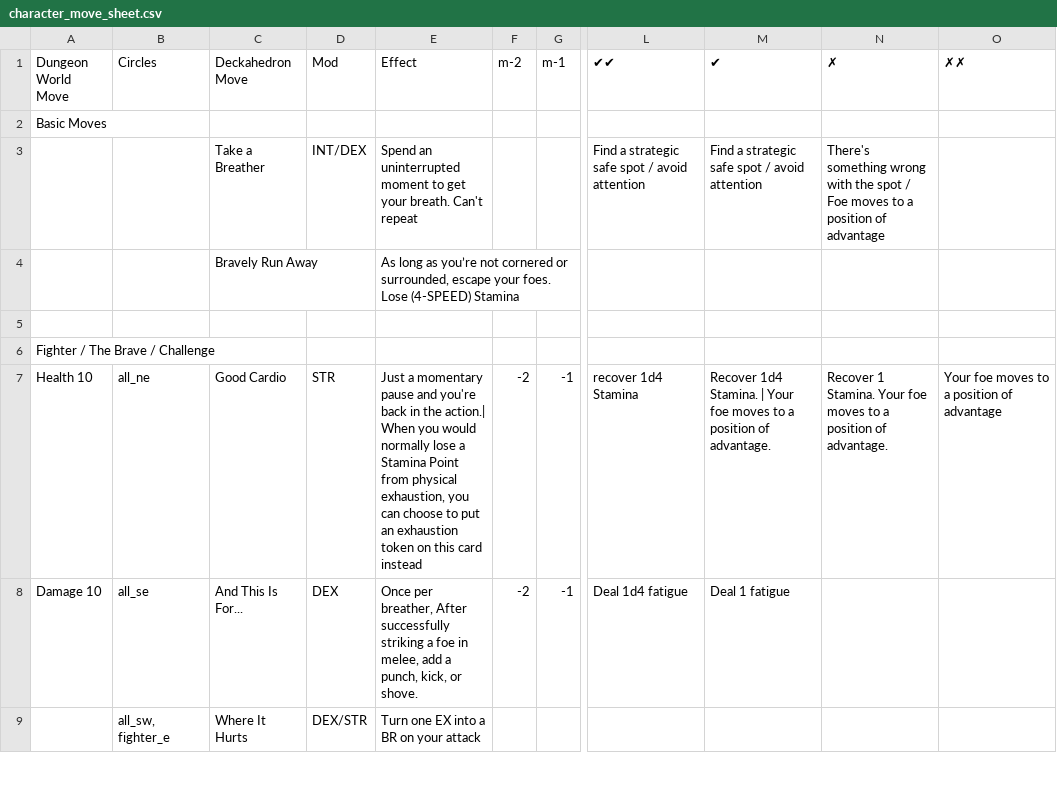
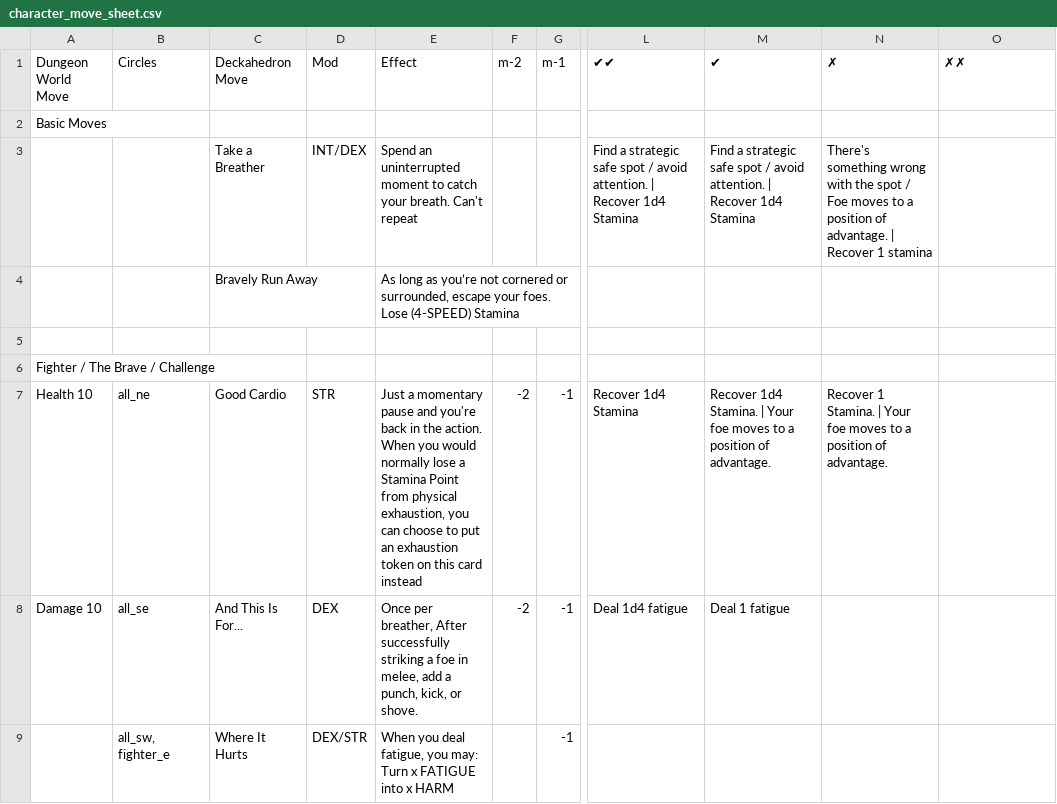
Before and after one commit to sjbrown/misc_work, a CSV file: deckahedron/resolution_cards/character_move_sheet.csv, drawn as a sheet; only a part is shown, gaps mark what is left out; the diff covers the shown part only; the diff names each change by its address in the sheet, - before the commit and + after, or states it on an @@ line.

```diff
--- a/deckahedron/resolution_cards/character_move_sheet.csv
+++ b/deckahedron/resolution_cards/character_move_sheet.csv
-E3 (Effect): …moment to get your breath.…
+E3 (Effect): …moment to catch your breath.…
-L3 (✔✔): …/ avoid attention
+L3 (✔✔): …/ avoid attention. | Recover 1d4 Stamina
-M3 (✔): …/ avoid attention
+M3 (✔): …/ avoid attention. | Recover 1d4 Stamina
-N3 (✗): …position of advantage
+N3 (✗): …position of advantage. | Recover 1 stamina
-E7 (Effect): …in the action.| When you…
+E7 (Effect): …in the action. When you…
-L7 (✔✔): recover 1d4 Stamina
+L7 (✔✔): Recover 1d4 Stamina
-N7 (✗): …1 Stamina. Your foe…
+N7 (✗): …1 Stamina. | Your foe…
-O7 (✗✗): Your foe moves to a position of advantage
+O7 (✗✗): (empty)
-E9 (Effect): Turn one EX into a BR on your attack
+E9 (Effect): When you deal fatigue, you may: Turn x FATIGUE into x HARM
-G9 (m-1): (empty)
+G9 (m-1): -1
```
Also changed, not shown: 5 removed rows and 34 edited cells elsewhere in this file, 3 other files.
